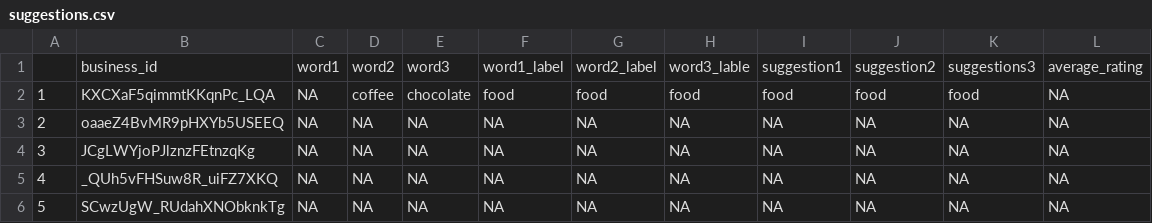
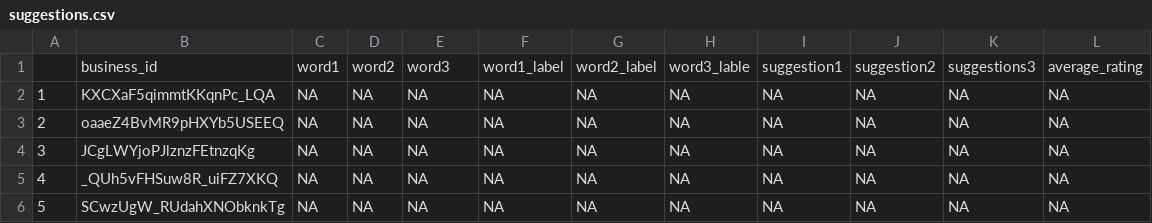
Before and after one commit to JumpyJumpy/stat628--module3, a CSV file: data/suggestions.csv, drawn as a sheet; only a part is shown.

```diff
--- a/data/suggestions.csv
+++ b/data/suggestions.csv
@@ -1,3 +1,3 @@
 "","business_id","word1","word2","word3","word1_label","word2_label","word3_lable","suggestion1","suggestion2","suggestions3","average_rating"
-"1","KXCXaF5qimmtKKqnPc_LQA",NA,"coffee","chocolate","food","food","food","food","food","food",NA
+"1","KXCXaF5qimmtKKqnPc_LQA",NA,NA,NA,NA,NA,NA,NA,NA,NA,NA
 "2","oaaeZ4BvMR9pHXYb5USEEQ",NA,NA,NA,NA,NA,NA,NA,NA,NA,NA
```
Also changed, not shown: 2 other files.
